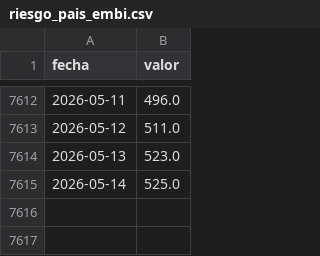
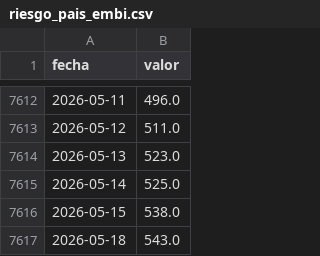
Before and after one commit to maximilianozurita/arg-financial-data, a CSV file: data/financiero/riesgo_pais_embi.csv, drawn as a sheet; only a part is shown, gaps mark what is left out; the diff names each change by its address in the sheet, - before the commit and + after, or states it on an @@ line.

Commit message:
data: update 2026-05-20 00:00 UTC

```diff
--- a/data/financiero/riesgo_pais_embi.csv
+++ b/data/financiero/riesgo_pais_embi.csv
+row 7616: 2026-05-15 | 538.0
+row 7617: 2026-05-18 | 543.0
```
Also changed, not shown: data/cambiario/dolar_blue_compra.csv, data/cambiario/dolar_blue_venta.csv, 29 other files.
